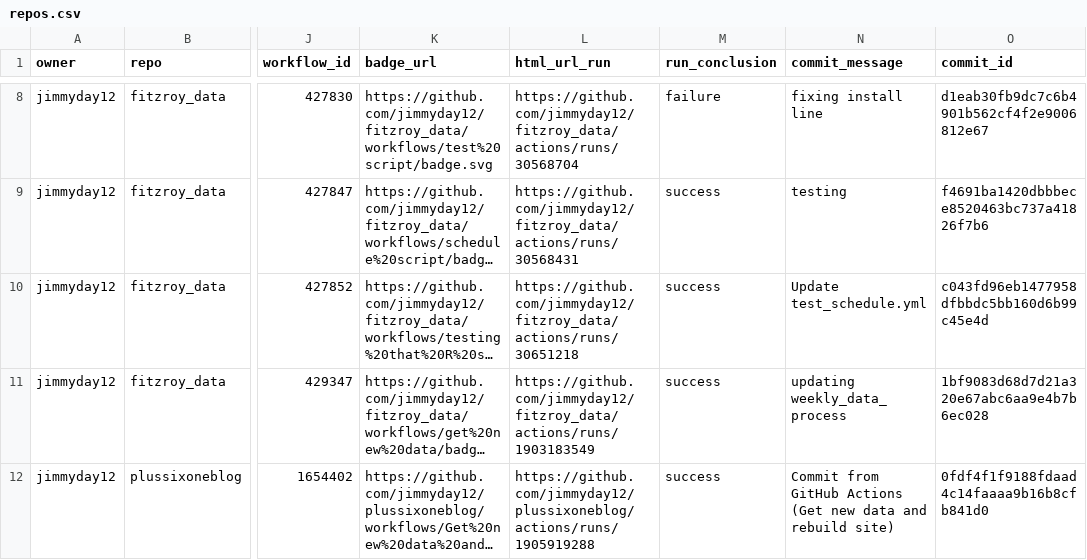
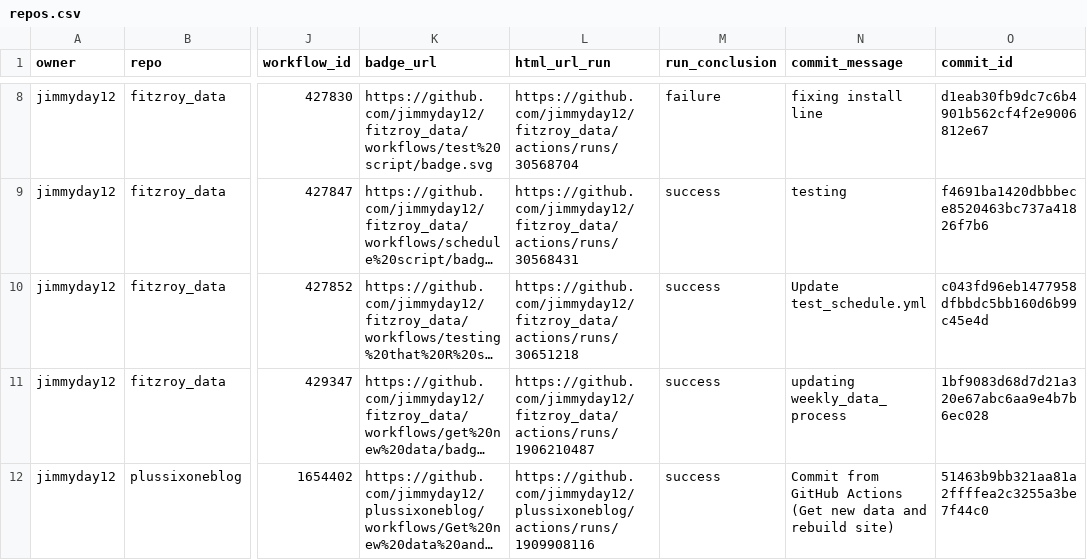
Before and after one commit to jimmyday12/status, a CSV file: repos.csv, drawn as a sheet; only a part is shown, gaps mark what is left out; long unchanged cells end in …; the diff names each change by its address in the sheet, - before the commit and + after, or states it on an @@ line.

```diff
--- a/repos.csv
+++ b/repos.csv
-L11 (html_url_run): https://github.com/jimmyday12/fitzroy_data/actions/runs/1903183549
+L11 (html_url_run): https://github.com/jimmyday12/fitzroy_data/actions/runs/1906210487
-L12 (html_url_run): https://github.com/jimmyday12/plussixoneblog/actions/runs/1905919288
+L12 (html_url_run): https://github.com/jimmyday12/plussixoneblog/actions/runs/1909908116
-O12 (commit_id): 0fdf4f1f9188fdaad4c14faaaa9b16b8cfb841d0
+O12 (commit_id): 51463b9bb321aa81a2ffffea2c3255a3be7f44c0
```
Also changed, not shown: 1 other file.
